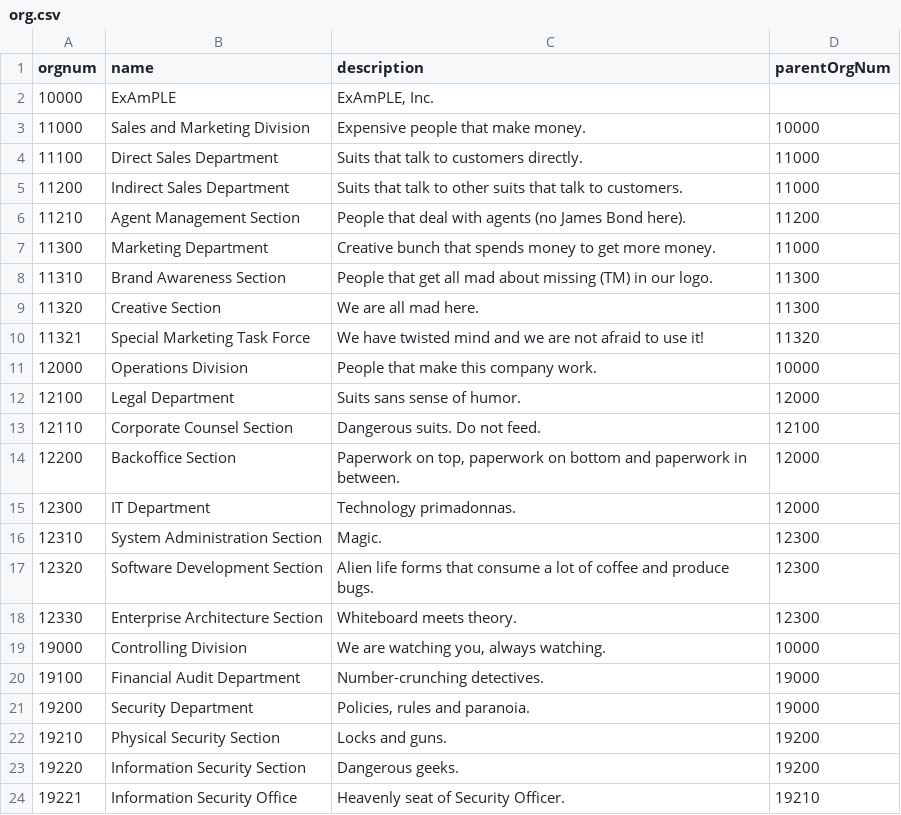
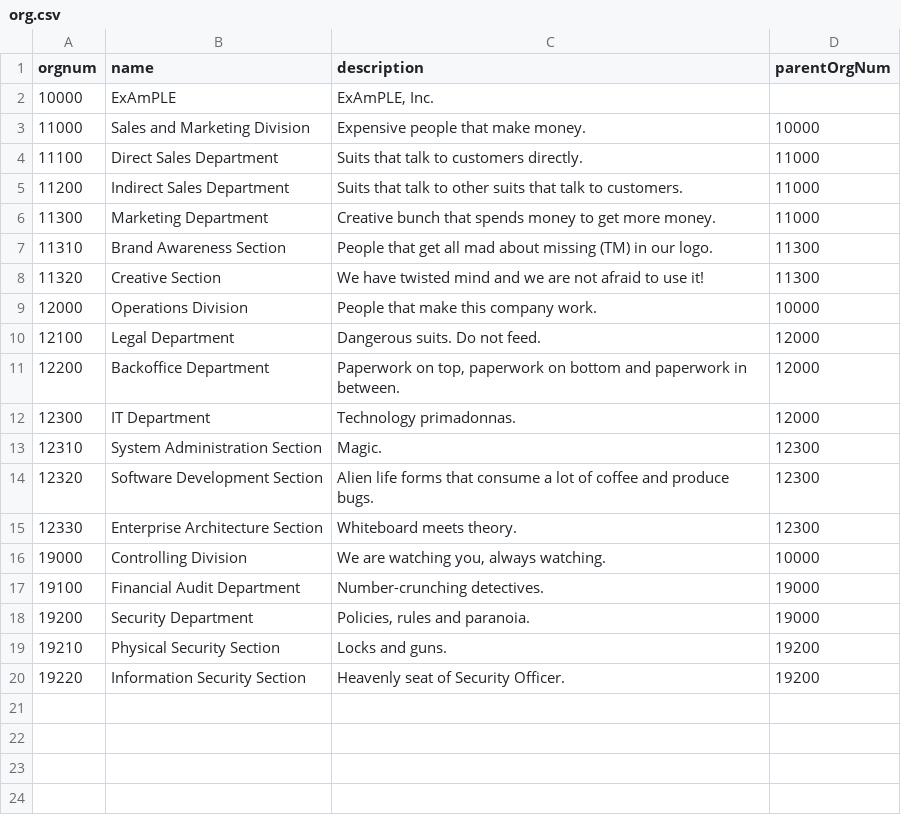
Before and after one commit to Evolveum/midpoint-samples, a CSV file: samples/book/9/org.csv, drawn as a sheet.

Commit message:
Adjustment of book samples (org) to make better sense

```diff
--- a/samples/book/9/org.csv
+++ b/samples/book/9/org.csv
@@ -5,11 +5,8 @@
 "11200","Indirect Sales Department","Suits that talk to other suits that talk to customers.","11000"
-"11210","Agent Management Section","People that deal with agents (no James Bond here).","11200"
 "11300","Marketing Department","Creative bunch that spends money to get more money.","11000"
 "11310","Brand Awareness Section","People that get all mad about missing (TM) in our logo.","11300"
-"11320","Creative Section","We are all mad here.","11300"
-"11321","Special Marketing Task Force","We have twisted mind and we are not afraid to use it!","11320"
+"11320","Creative Section","We have twisted mind and we are not afraid to use it!","11300"
 "12000","Operations Division","People that make this company work.","10000"
-"12100","Legal Department","Suits sans sense of humor.","12000"
-"12110","Corporate Counsel Section","Dangerous suits. Do not feed.","12100"
-"12200","Backoffice Section","Paperwork on top, paperwork on bottom and paperwork in between.","12000"
+"12100","Legal Department","Dangerous suits. Do not feed.","12000"
+"12200","Backoffice Department","Paperwork on top, paperwork on bottom and paperwork in between.","12000"
 "12300","IT Department","Technology primadonnas.","12000"
@@ -22,3 +19,2 @@
 "19210","Physical Security Section","Locks and guns.","19200"
-"19220","Information Security Section","Dangerous geeks.","19200"
-"19221","Information Security Office","Heavenly seat of Security Officer.","19210"
+"19220","Information Security Section","Heavenly seat of Security Officer.","19200"
```
Also changed, not shown: samples/book/9/hr.csv, 1 other file.
